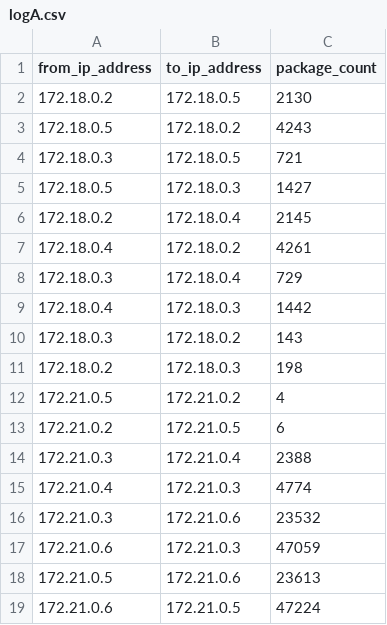
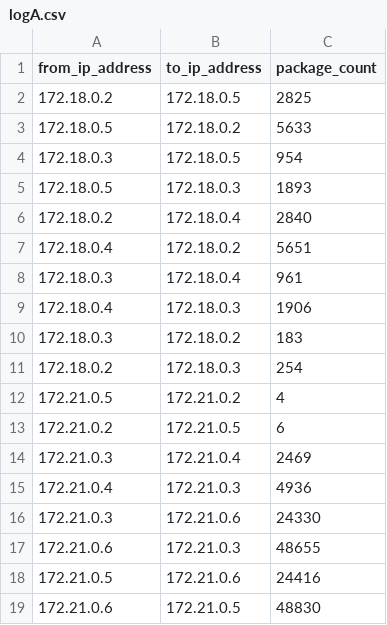
Before and after one commit to francisliyy/OSFinal, a CSV file: app/static/csv/logA.csv, drawn as a sheet.

```diff
--- a/app/static/csv/logA.csv
+++ b/app/static/csv/logA.csv
@@ -1,19 +1,19 @@
 from_ip_address,to_ip_address,package_count
-172.18.0.2,172.18.0.5,2130
-172.18.0.5,172.18.0.2,4243
-172.18.0.3,172.18.0.5,721
-172.18.0.5,172.18.0.3,1427
-172.18.0.2,172.18.0.4,2145
-172.18.0.4,172.18.0.2,4261
-172.18.0.3,172.18.0.4,729
-172.18.0.4,172.18.0.3,1442
-172.18.0.3,172.18.0.2,143
-172.18.0.2,172.18.0.3,198
+172.18.0.2,172.18.0.5,2825
+172.18.0.5,172.18.0.2,5633
+172.18.0.3,172.18.0.5,954
+172.18.0.5,172.18.0.3,1893
+172.18.0.2,172.18.0.4,2840
+172.18.0.4,172.18.0.2,5651
+172.18.0.3,172.18.0.4,961
+172.18.0.4,172.18.0.3,1906
+172.18.0.3,172.18.0.2,183
+172.18.0.2,172.18.0.3,254
 172.21.0.5,172.21.0.2,4
 172.21.0.2,172.21.0.5,6
-172.21.0.3,172.21.0.4,2388
-172.21.0.4,172.21.0.3,4774
-172.21.0.3,172.21.0.6,23532
-172.21.0.6,172.21.0.3,47059
-172.21.0.5,172.21.0.6,23613
-172.21.0.6,172.21.0.5,47224
+172.21.0.3,172.21.0.4,2469
+172.21.0.4,172.21.0.3,4936
+172.21.0.3,172.21.0.6,24330
+172.21.0.6,172.21.0.3,48655
+172.21.0.5,172.21.0.6,24416
+172.21.0.6,172.21.0.5,48830
```
